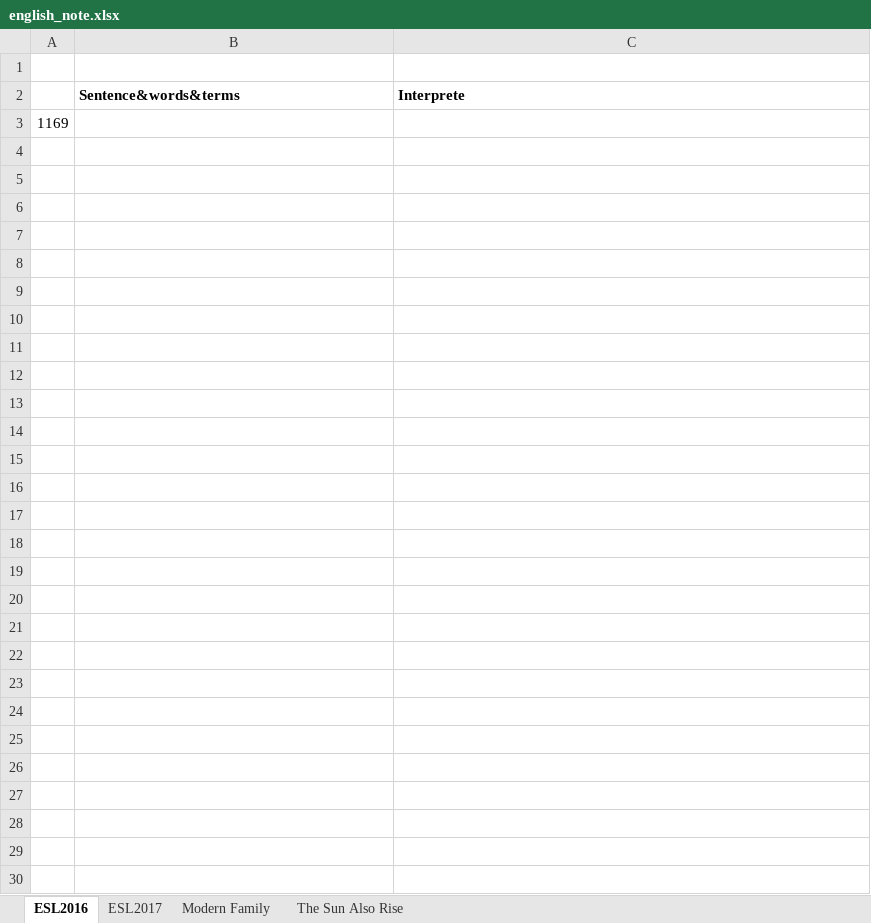
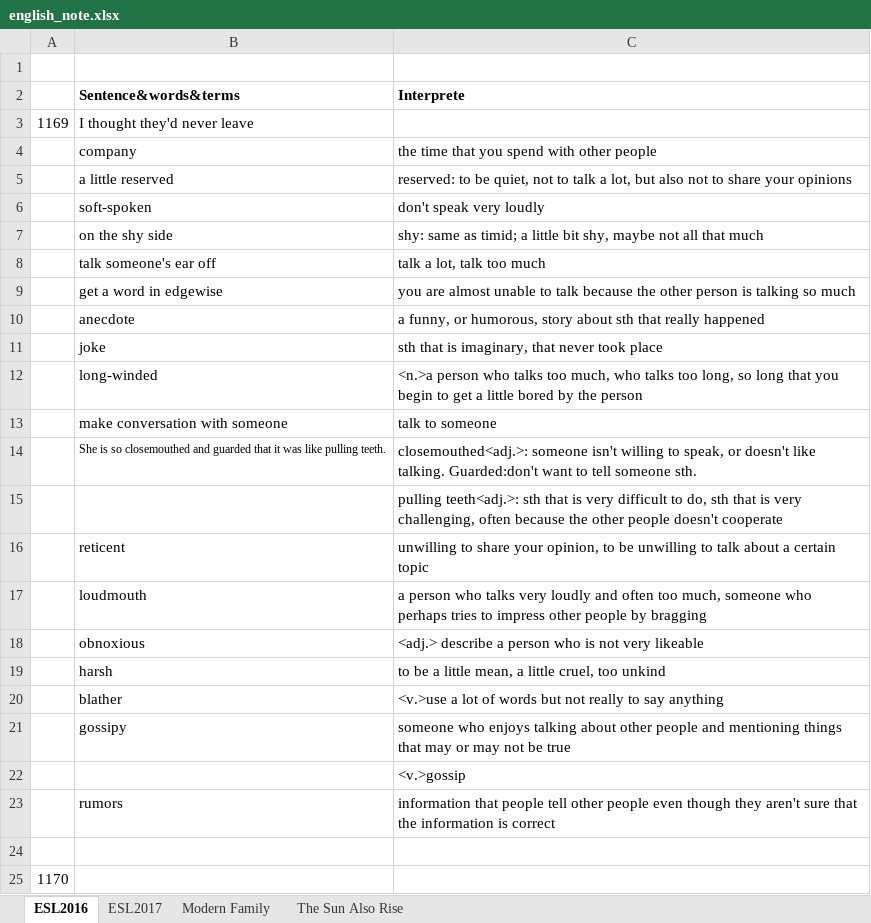
Before and after one commit to tsinghong/learning_note, an Excel workbook: english_note.xlsx, sheet ESL2016, drawn as a sheet; values as stored, in another font and other column widths than the file's, no borders; the diff names each change by its address in the sheet, - before the commit and + after, or states it on an @@ line.

```diff
--- a/english_note.xlsx (sheet ESL2016)
+++ b/english_note.xlsx (sheet ESL2016)
-B3 (Sentence&words&terms): (empty)
+B3 (Sentence&words&terms): I thought they'd never leave
+row 4:  | company | the time that you spend with other people
+row 5:  | a little reserved | reserved: to be quiet, not to talk a lot, but also not to share your opinions
+row 6:  | soft-spoken | don't speak very loudly
+row 7:  | on the shy side | shy: same as timid; a little bit shy, maybe not all that much
+row 8:  | talk someone's ear off | talk a lot, talk too much
+row 9:  | get a word in edgewise | you are almost unable to talk because the other person is talking so much
+row 10:  | anecdote | a funny, or humorous, story about sth that really happened
+row 11:  | joke | sth that is imaginary, that never took place
+row 12:  | long-winded | <n.>a person who talks too much, who talks too long, so long that you begin to get a little bored by the person
+row 13:  | make conversation with someone | talk to someone
+row 14:  | She is so closemouthed and guarded that it was like pulling teeth. | closemouthed<adj.>: someone isn't willing to speak, or doesn't like talking. Guarded:don't want to tell someone sth.
+row 15:  |  | pulling teeth<adj.>: sth that is very difficult to do, sth that is very challenging, often because the other people doesn't cooperate
+row 16:  | reticent | unwilling to share your opinion, to be unwilling to talk about a certain topic
+row 17:  | loudmouth | a person who talks very loudly and often too much, someone who perhaps tries to impress other people by bragging
+row 18:  | obnoxious | <adj.> describe a person who is not very likeable
+row 19:  | harsh | to be a little mean, a little cruel, too unkind
+row 20:  | blather | <v.>use a lot of words but not really to say anything
+row 21:  | gossipy | someone who enjoys talking about other people and mentioning things that may or may not be true
+row 22:  |  | <v.>gossip
+row 23:  | rumors | information that people tell other people even though they aren't sure that the information is correct
+row 24: (empty)
+row 25: 1170
```
Also changed, not shown: 2 other files.
